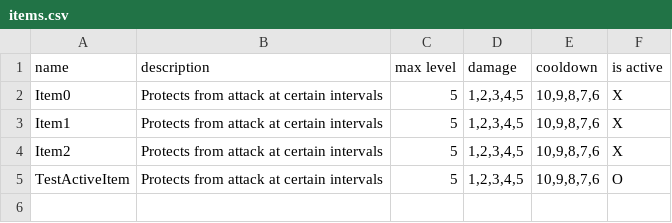
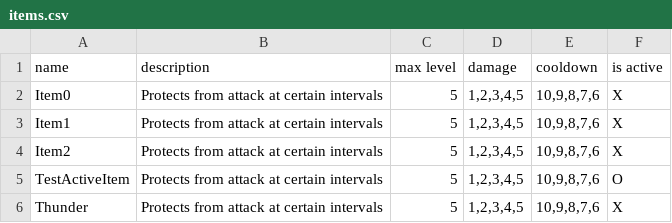
Before and after one commit to Neogulee/LastLight, a CSV file: Assets/Resources/Definitions/items.csv, drawn as a sheet.

```diff
--- a/Assets/Resources/Definitions/items.csv
+++ b/Assets/Resources/Definitions/items.csv
@@ -5 +5,2 @@ Item2,Protects from attack at certain intervals,5,"1,2,3,4,5","10,9,8,7,6",X
 TestActiveItem,Protects from attack at certain intervals,5,"1,2,3,4,5","10,9,8,7,6",O
+Thunder,Protects from attack at certain intervals,5,"1,2,3,4,5","10,9,8,7,6",X
```
Also changed, not shown: 10 other files.
